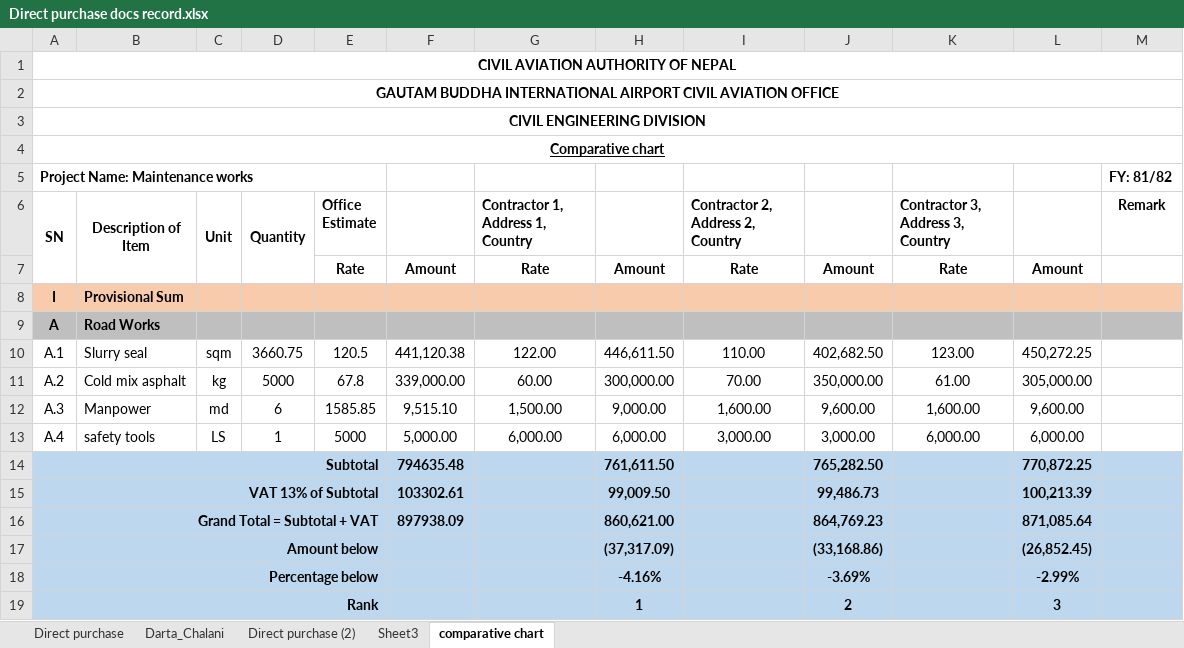
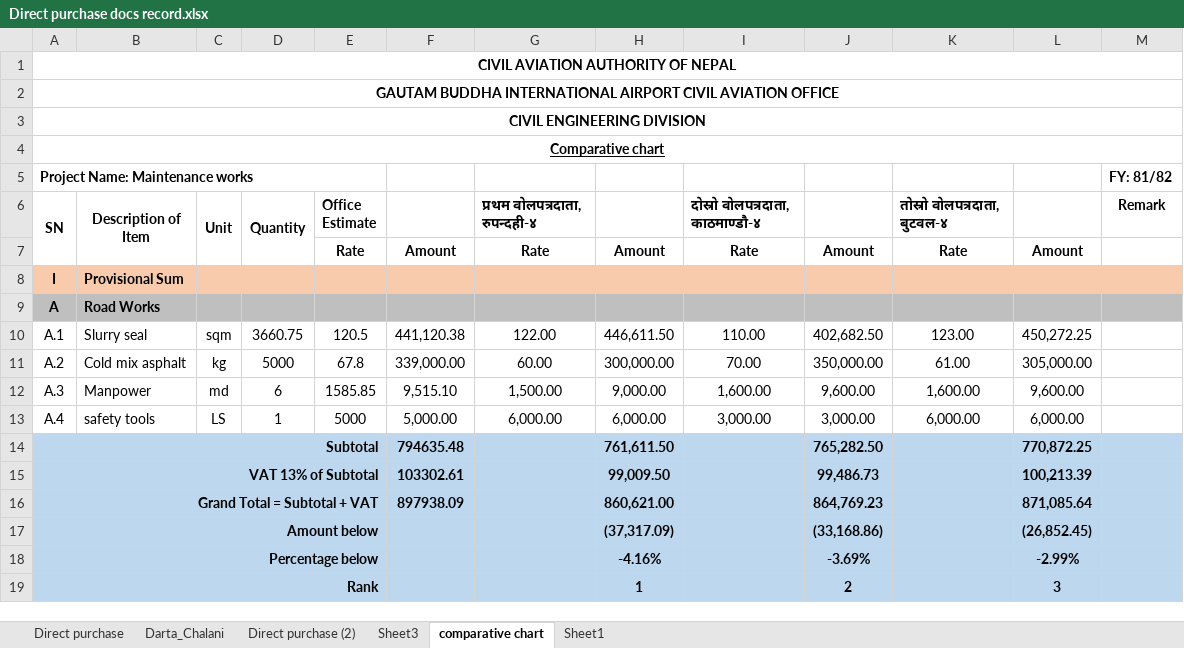
Before and after one commit to ajayyadavay/CSAYDipGen, an Excel workbook: CSAY_DipGen/CSAY_DipGen/Direct purchase docs record.xlsx, sheet comparative chart, drawn as a sheet; values as stored, in another font and other column widths than the file's, no borders; the diff names each change by its address in the sheet, - before the commit and + after, or states it on an @@ line.

```diff
--- a/CSAY_DipGen/CSAY_DipGen/Direct purchase docs record.xlsx (sheet comparative chart)
+++ b/CSAY_DipGen/CSAY_DipGen/Direct purchase docs record.xlsx (sheet comparative chart)
+sheet tab: Sheet1
-G6: Contractor 1, Address 1, Country
+G6: प्रथम वोलपत्रदाता, रुपन्दही-४
-I6: Contractor 2, Address 2, Country
+I6: दोस्रो वोलपत्रदाता, काठमाण्डौ-४
-K6: Contractor 3, Address 3, Country
+K6: तोस्रो वोलपत्रदाता, बुटवल-४
```
Also changed, not shown: 20 other files.
